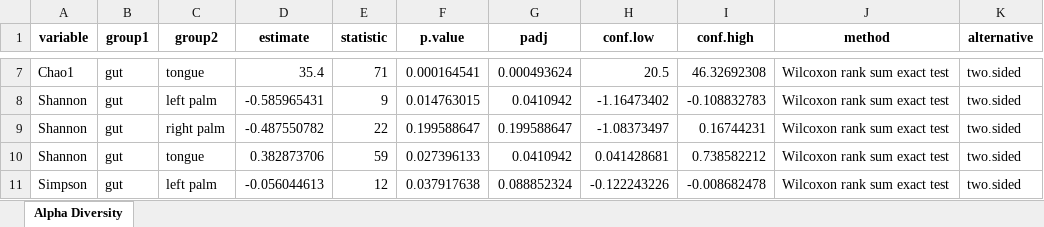
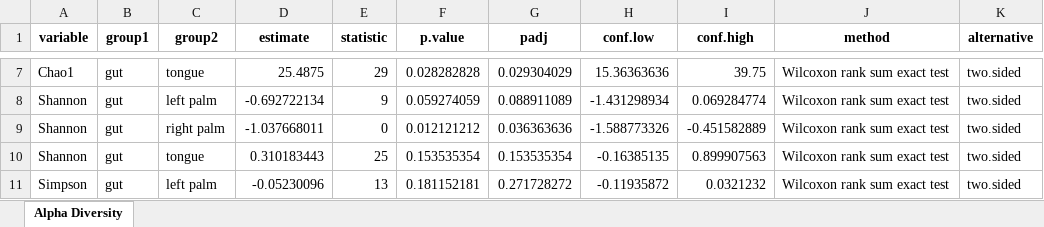
Before and after one commit to armetcal/MICB_305, an Excel workbook: Results/Tables/Module 13b - Alpha Diversity.xlsx, sheet Alpha Diversity, drawn as a sheet; only a part is shown, gaps mark what is left out; values as stored, in another font and other column widths than the file's, no borders; the diff covers the shown part only; the diff names each change by its address in the sheet, - before the commit and + after, or states it on an @@ line.

```diff
--- a/Results/Tables/Module 13b - Alpha Diversity.xlsx (sheet Alpha Diversity)
+++ b/Results/Tables/Module 13b - Alpha Diversity.xlsx (sheet Alpha Diversity)
-D7 (estimate): 35.4
+D7 (estimate): 25.4875
-E7 (statistic): 71
+E7 (statistic): 29
-F7 (p.value): 0.000164541
+F7 (p.value): 0.028282828
-G7 (padj): 0.000493624
+G7 (padj): 0.029304029
-H7 (conf.low): 20.5
+H7 (conf.low): 15.36363636
-I7 (conf.high): 46.32692308
+I7 (conf.high): 39.75
-D8 (estimate): -0.585965431
+D8 (estimate): -0.692722134
-F8 (p.value): 0.014763015
+F8 (p.value): 0.059274059
-G8 (padj): 0.0410942
+G8 (padj): 0.088911089
-H8 (conf.low): -1.16473402
+H8 (conf.low): -1.431298934
-I8 (conf.high): -0.108832783
+I8 (conf.high): 0.069284774
-D9 (estimate): -0.487550782
+D9 (estimate): -1.037668011
-E9 (statistic): 22
+E9 (statistic): 0
-F9 (p.value): 0.199588647
+F9 (p.value): 0.012121212
-G9 (padj): 0.199588647
+G9 (padj): 0.036363636
-H9 (conf.low): -1.08373497
+H9 (conf.low): -1.588773326
-I9 (conf.high): 0.16744231
+I9 (conf.high): -0.451582889
-D10 (estimate): 0.382873706
+D10 (estimate): 0.310183443
-E10 (statistic): 59
+E10 (statistic): 25
-F10 (p.value): 0.027396133
+F10 (p.value): 0.153535354
-G10 (padj): 0.0410942
+G10 (padj): 0.153535354
-H10 (conf.low): 0.041428681
+H10 (conf.low): -0.16385135
-I10 (conf.high): 0.738582212
+I10 (conf.high): 0.899907563
-D11 (estimate): -0.056044613
+D11 (estimate): -0.05230096
-E11 (statistic): 12
+E11 (statistic): 13
-F11 (p.value): 0.037917638
+F11 (p.value): 0.181152181
-G11 (padj): 0.088852324
+G11 (padj): 0.271728272
-H11 (conf.low): -0.122243226
+H11 (conf.low): -0.11935872
-I11 (conf.high): -0.008682478
+I11 (conf.high): 0.0321232
```
Also changed, not shown: 45 edited cells elsewhere in this sheet, Results/Tables/Module 13c - Beta Diversity.xlsx, 5 other files.
